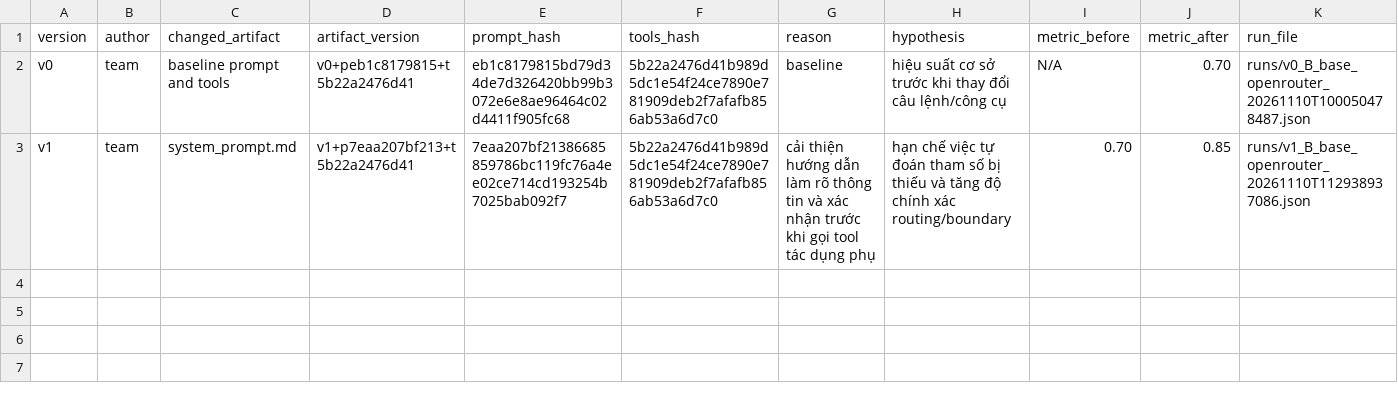
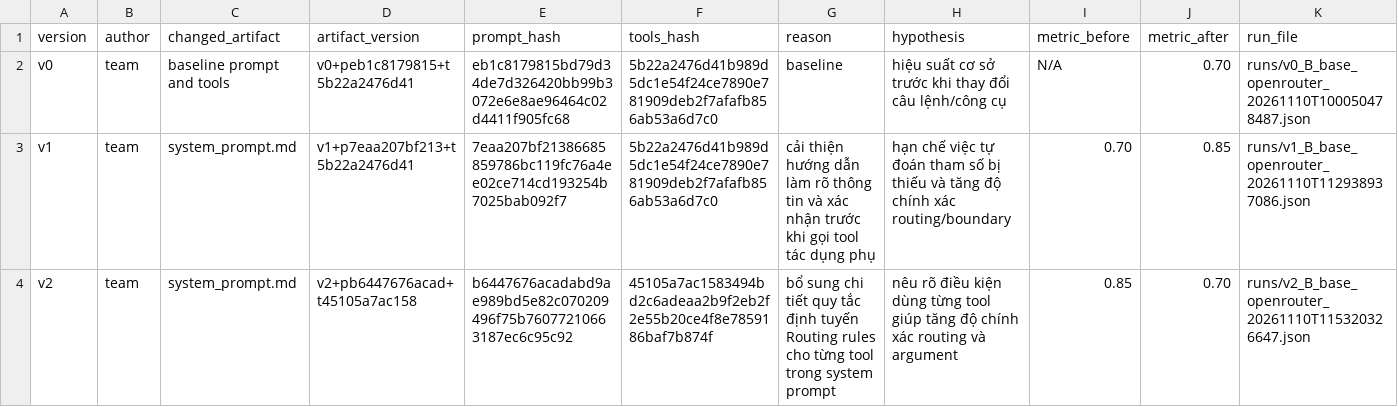
Before and after one commit to congcoderht/K5-L3A-DAY03-NhomVip201-Prompt, a CSV file: starter_v0/artifacts/version_log.csv, drawn as a sheet.

Commit message:
add version_log của v2 system_prompt

```diff
--- a/starter_v0/artifacts/version_log.csv
+++ b/starter_v0/artifacts/version_log.csv
@@ -3 +3,2 @@ v0,team,baseline prompt and tools,v0+peb1c8179815+t5b22a2476d41,eb1c8179815bd79d
 v1,team,system_prompt.md,v1+p7eaa207bf213+t5b22a2476d41,7eaa207bf21386685859786bc119fc76a4ee02ce714cd193254b7025bab092f7,5b22a2476d41b989d5dc1e54f24ce7890e781909deb2f7afafb856ab53a6d7c0,cải thiện hướng dẫn làm rõ thông tin và xác nhận trước khi gọi tool tác dụng phụ,hạn chế việc tự đoán tham số bị thiếu và tăng độ chính xác routing/boundary,0.70,0.85,runs/v1_B_base_openrouter_20261110T112938937086.json
+v2,team,system_prompt.md,v2+pb6447676acad+t45105a7ac158,b6447676acadabd9ae989bd5e82c070209496f75b76077210663187ec6c95c92,45105a7ac1583494bd2c6adeaa2b9f2eb2f2e55b20ce4f8e7859186baf7b874f,bổ sung chi tiết quy tắc định tuyến Routing rules cho từng tool trong system prompt,nêu rõ điều kiện dùng từng tool giúp tăng độ chính xác routing và argument,0.85,0.70,runs/v2_B_base_openrouter_20261110T115320326647.json
```
